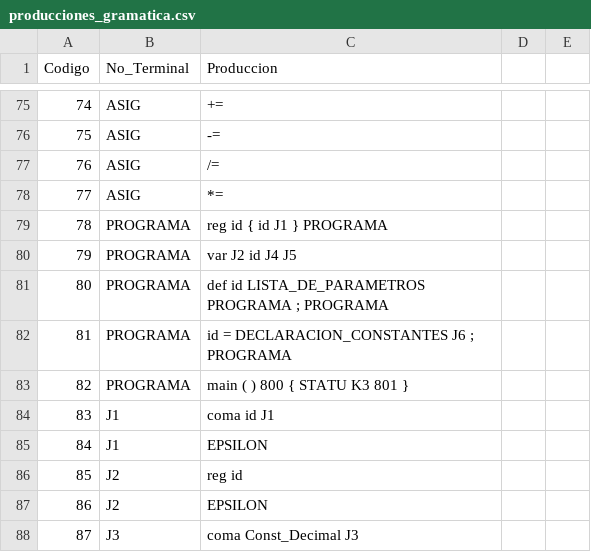
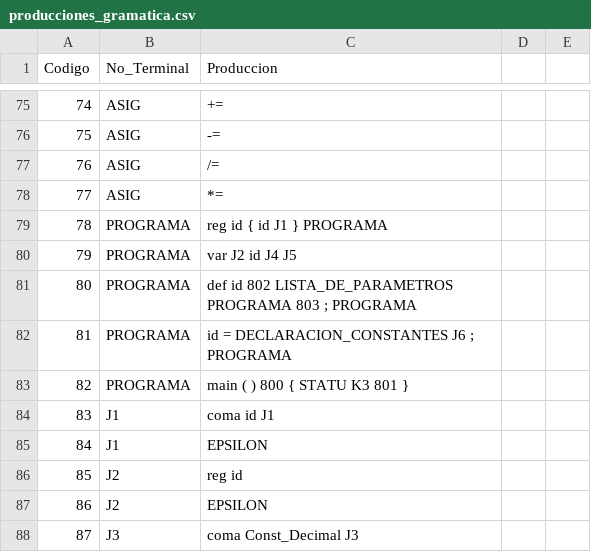
Before and after one commit to EpicBanana20/COMPILADOR_6S, a CSV file: producciones_gramatica.csv, drawn as a sheet; only a part is shown, gaps mark what is left out.

Commit message:
Avance 2 Pila de Ambito
Avance de la pila ambito se modifico ligeramente las producciones y se creo CrearTxtAmbito

```diff
--- a/producciones_gramatica.csv
+++ b/producciones_gramatica.csv
@@ -80,3 +80,3 @@ Codigo,No_Terminal,Produccion
 79,PROGRAMA,var J2 id J4 J5
-80,PROGRAMA,def id LISTA_DE_PARAMETROS PROGRAMA ; PROGRAMA
+80,PROGRAMA,def id 802 LISTA_DE_PARAMETROS PROGRAMA 803 ; PROGRAMA
 81,PROGRAMA,id = DECLARACION_CONSTANTES J6 ; PROGRAMA
```
Also changed, not shown: 20 other files.
